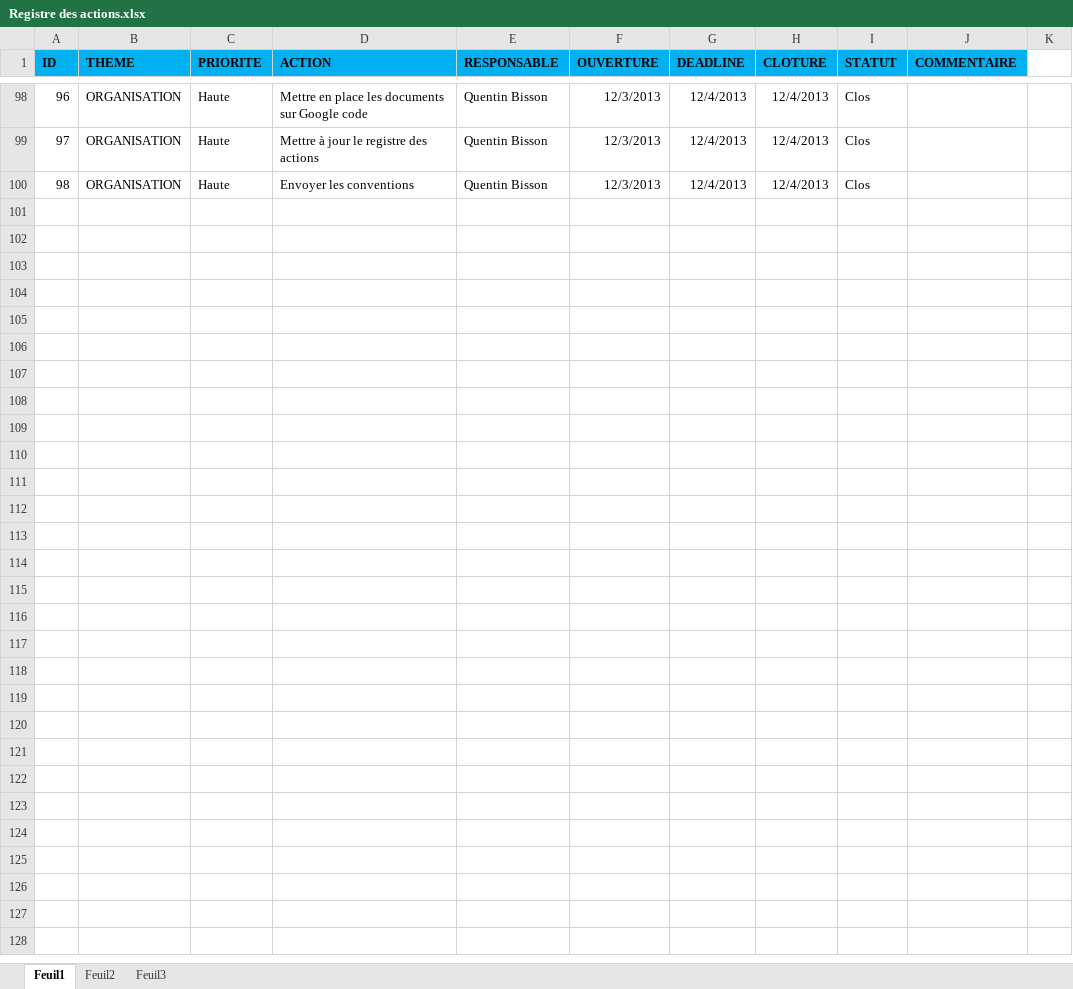
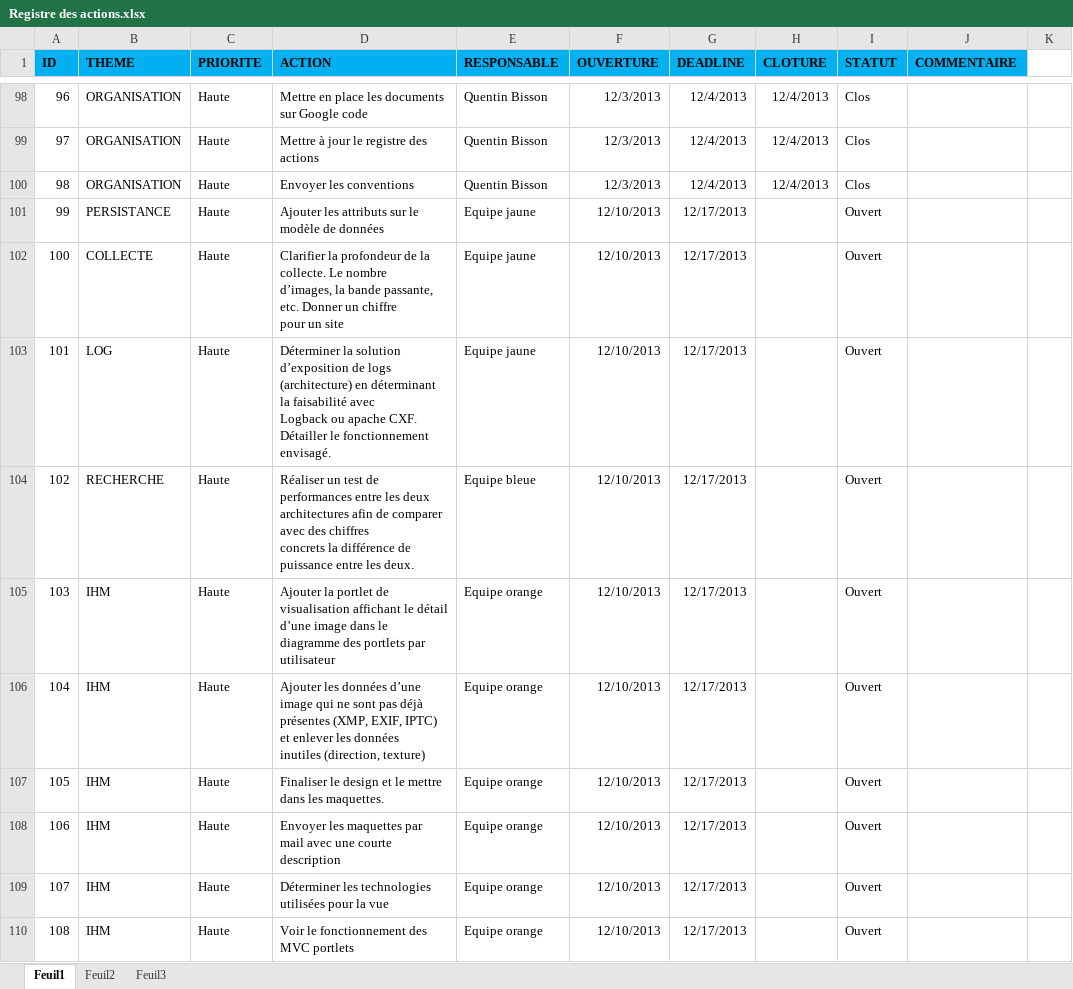
Before and after one commit to ThierryAhn/sportifs.documents, an Excel workbook: Gestion de projet/Registre des actions.xlsx, sheet Feuil1, drawn as a sheet; only a part is shown, gaps mark what is left out; values as stored, in another font and other column widths than the file's, no borders; conditional formats not drawn; ↵ is a line break in a cell; the diff covers the shown part only; the diff names each change by its address in the sheet, - before the commit and + after, or states it on an @@ line.

```diff
--- a/Gestion de projet/Registre des actions.xlsx (sheet Feuil1)
+++ b/Gestion de projet/Registre des actions.xlsx (sheet Feuil1)
+row 101: 99 | PERSISTANCE | Haute | Ajouter les attributs sur le modèle de données | Equipe jaune | 12/10/2013 | 12/17/2013 |  | Ouvert
+row 102: 100 | COLLECTE | Haute | Clarifier la profondeur de la collecte. Le nombre ↵ d’images, la bande passante, etc. Donner un chiffre ↵ pour un site | Equipe jaune | 12/10/2013 | 12/17/2013 |  | Ouvert
+row 103: 101 | LOG | Haute | Déterminer la solution d’exposition de logs ↵ (architecture) en déterminant la faisabilité avec ↵ Logback ou apache CXF. ↵ Détailler le fonctionnement envisagé. | Equipe jaune | 12/10/2013 | 12/17/2013 |  | Ouvert
+row 104: 102 | RECHERCHE | Haute | Réaliser un test de performances entre les deux ↵ architectures afin de comparer avec des chiffres ↵ concrets la différence de puissance entre les deux. | Equipe bleue | 12/10/2013 | 12/17/2013 |  | Ouvert
+row 105: 103 | IHM | Haute | Ajouter la portlet de visualisation affichant le détail ↵ d’une image dans le diagramme des portlets par ↵ utilisateur | Equipe orange | 12/10/2013 | 12/17/2013 |  | Ouvert
+row 106: 104 | IHM | Haute | Ajouter les données d’une image qui ne sont pas déjà ↵ présentes (XMP, EXIF, IPTC) et enlever les données ↵ inutiles (direction, texture) | Equipe orange | 12/10/2013 | 12/17/2013 |  | Ouvert
+row 107: 105 | IHM | Haute | Finaliser le design et le mettre dans les maquettes. | Equipe orange | 12/10/2013 | 12/17/2013 |  | Ouvert
+row 108: 106 | IHM | Haute | Envoyer les maquettes par mail avec une courte ↵ description | Equipe orange | 12/10/2013 | 12/17/2013 |  | Ouvert
+row 109: 107 | IHM | Haute | Déterminer les technologies utilisées pour la vue | Equipe orange | 12/10/2013 | 12/17/2013 |  | Ouvert
+row 110: 108 | IHM | Haute | Voir le fonctionnement des MVC portlets | Equipe orange | 12/10/2013 | 12/17/2013 |  | Ouvert
```
Also changed, not shown: 10 added rows, 64 edited cells and row numbers in column A elsewhere in this sheet, Gestion de projet/Gestion du budget.xlsx, Gestion de projet/Matrice de traçabilité.xlsx, 1 other file.
